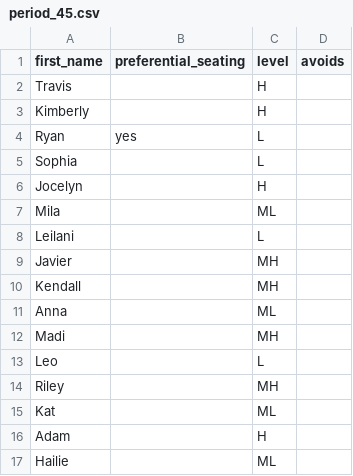
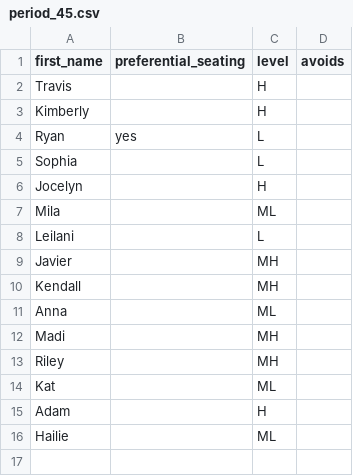
Before and after one commit to hoj201/hoj_teaching, a CSV file: seating_chart/rosters/period_45.csv, drawn as a sheet.

Commit message:
Remove Leo from period 45 seating chart
Removed Leo from the seating chart roster for period 45.

```diff
--- a/seating_chart/rosters/period_45.csv
+++ b/seating_chart/rosters/period_45.csv
@@ -12,3 +12,2 @@ Anna,,ML,
 Madi,,MH,
-Leo,,L,
 Riley,,MH,
```
